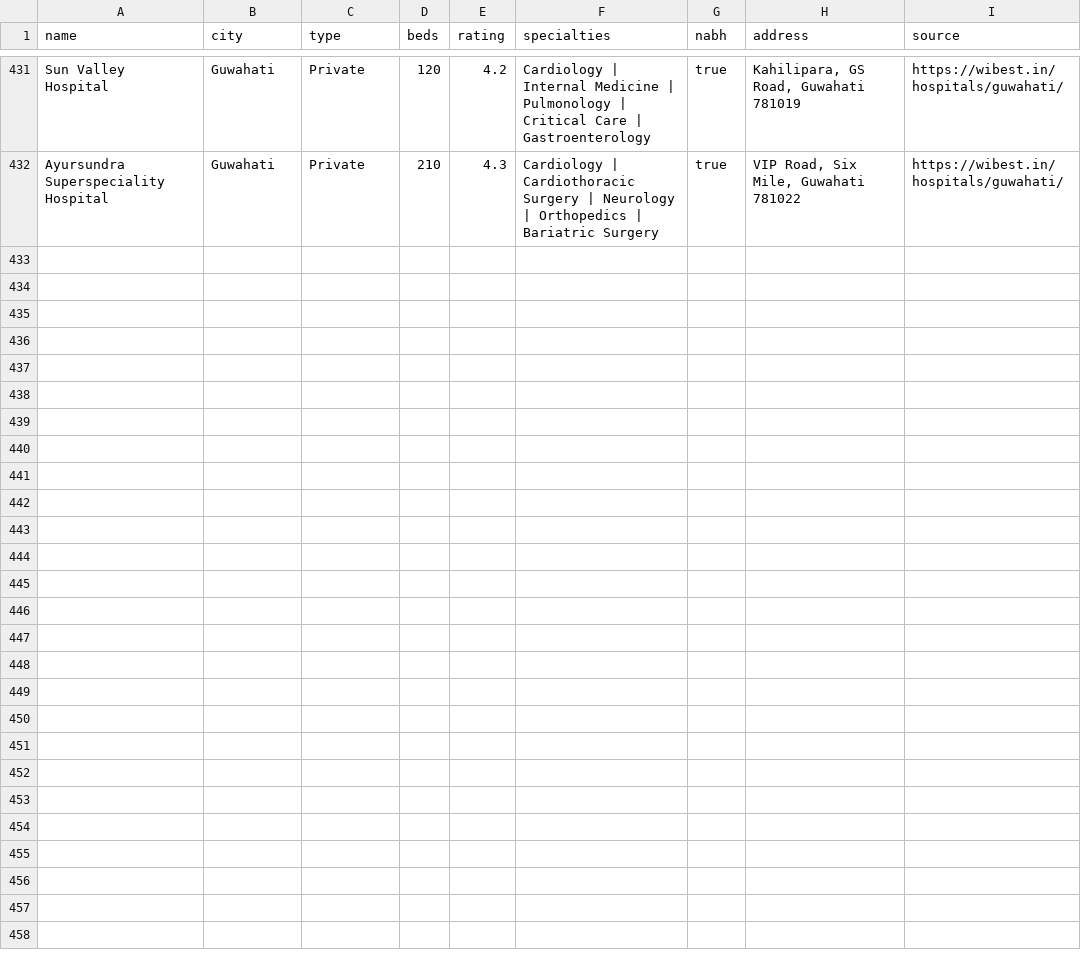
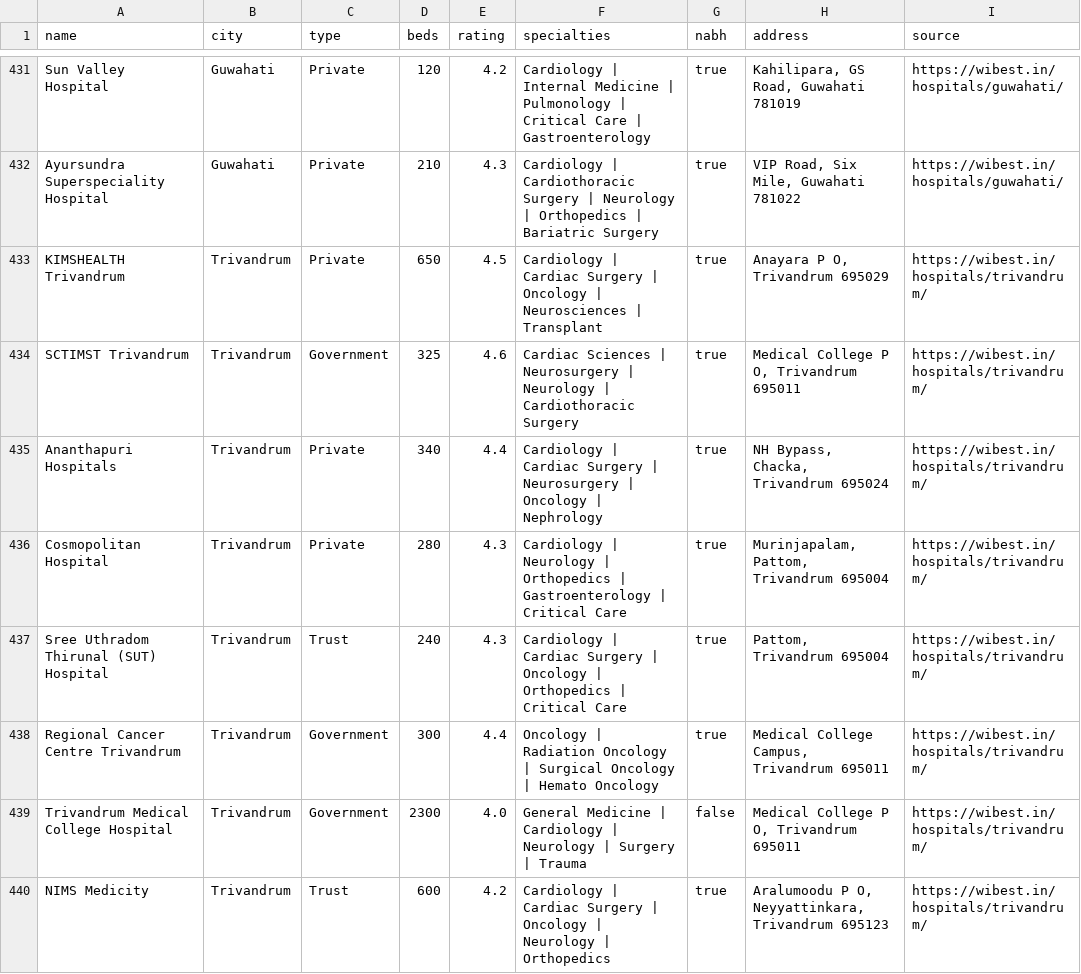
Before and after one commit to WIB-X/wibest, a CSV file: data/csv/wib-hospitals-all.csv, drawn as a sheet; only a part is shown, gaps mark what is left out; the diff covers the shown part only.

```diff
--- a/data/csv/wib-hospitals-all.csv
+++ b/data/csv/wib-hospitals-all.csv
@@ -432 +432,9 @@ Sun Valley Hospital,Guwahati,Private,120,4.2,Cardiology | Internal Medicine | Pu
 Ayursundra Superspeciality Hospital,Guwahati,Private,210,4.3,Cardiology | Cardiothoracic Surgery | Neurology | Orthopedics | Bariatric Surgery,true,"VIP Road, Six Mile, Guwahati 781022",https://wibest.in/hospitals/guwahati/
+KIMSHEALTH Trivandrum,Trivandrum,Private,650,4.5,Cardiology | Cardiac Surgery | Oncology | Neurosciences | Transplant,true,"Anayara P O, Trivandrum 695029",https://wibest.in/hospitals/trivandrum/
+SCTIMST Trivandrum,Trivandrum,Government,325,4.6,Cardiac Sciences | Neurosurgery | Neurology | Cardiothoracic Surgery,true,"Medical College P O, Trivandrum 695011",https://wibest.in/hospitals/trivandrum/
+Ananthapuri Hospitals,Trivandrum,Private,340,4.4,Cardiology | Cardiac Surgery | Neurosurgery | Oncology | Nephrology,true,"NH Bypass, Chacka, Trivandrum 695024",https://wibest.in/hospitals/trivandrum/
+Cosmopolitan Hospital,Trivandrum,Private,280,4.3,Cardiology | Neurology | Orthopedics | Gastroenterology | Critical Care,true,"Murinjapalam, Pattom, Trivandrum 695004",https://wibest.in/hospitals/trivandrum/
+Sree Uthradom Thirunal (SUT) Hospital,Trivandrum,Trust,240,4.3,Cardiology | Cardiac Surgery | Oncology | Orthopedics | Critical Care,true,"Pattom, Trivandrum 695004",https://wibest.in/hospitals/trivandrum/
+Regional Cancer Centre Trivandrum,Trivandrum,Government,300,4.4,Oncology | Radiation Oncology | Surgical Oncology | Hemato Oncology,true,"Medical College Campus, Trivandrum 695011",https://wibest.in/hospitals/trivandrum/
+Trivandrum Medical College Hospital,Trivandrum,Government,2300,4.0,General Medicine | Cardiology | Neurology | Surgery | Trauma,false,"Medical College P O, Trivandrum 695011",https://wibest.in/hospitals/trivandrum/
+NIMS Medicity,Trivandrum,Trust,600,4.2,Cardiology | Cardiac Surgery | Oncology | Neurology | Orthopedics,true,"Aralumoodu P O, Neyyattinkara, Trivandrum 695123",https://wibest.in/hospitals/trivandrum/
```
Also changed, not shown: 8 added rows elsewhere in this file, data/csv/wib-restaurants-all.csv, 29 other files.
